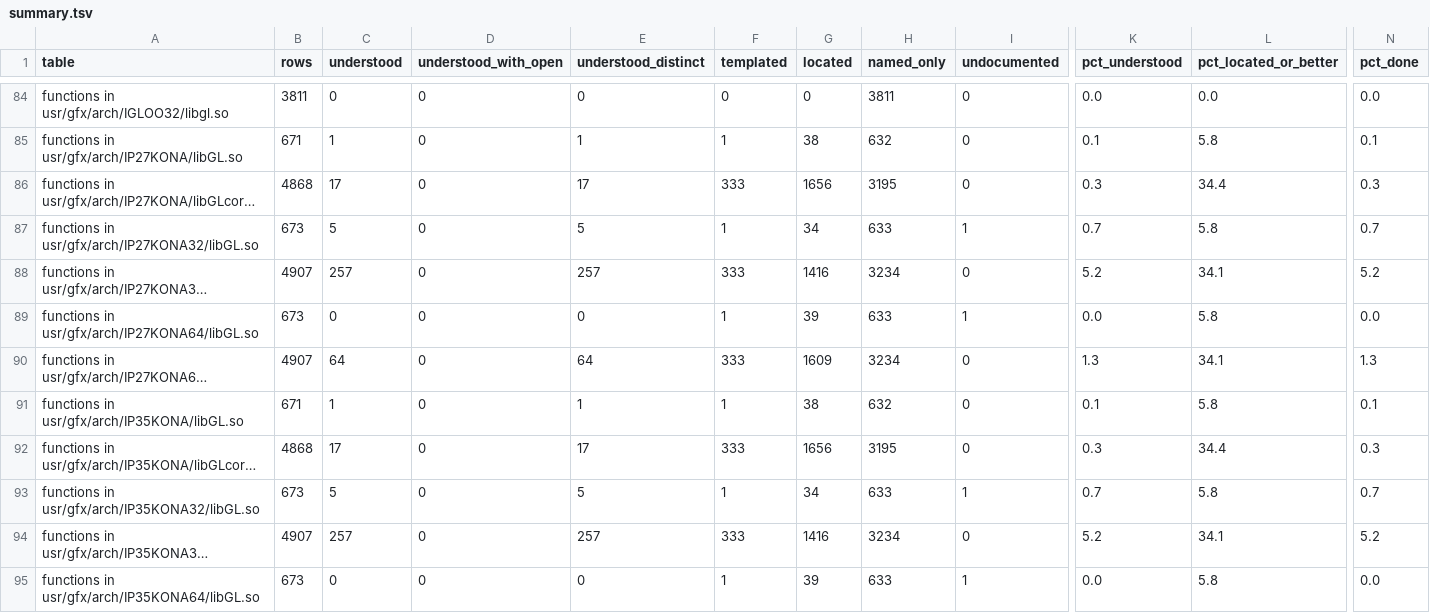
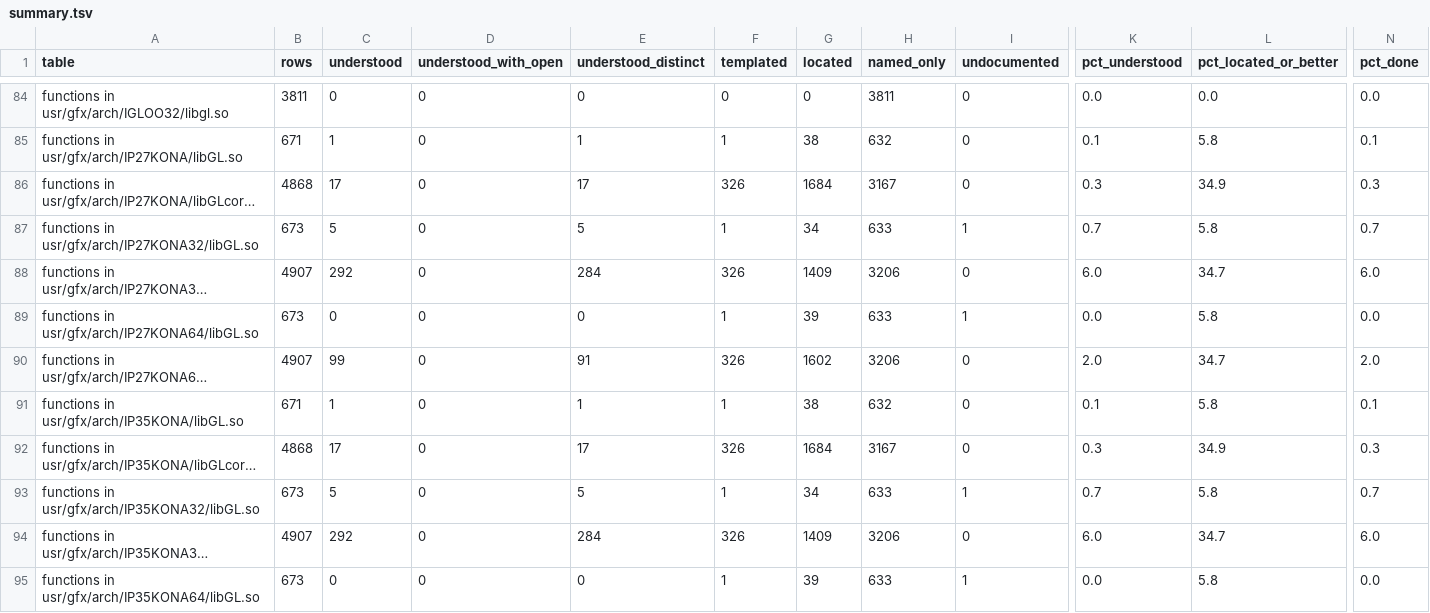
Before and after one commit to jamesbraid/kona, a TSV file: docs/inventory/summary.tsv, drawn as a sheet; only a part is shown, gaps mark what is left out; long unchanged cells end in …; the diff covers the shown part only; the diff names each change by its address in the sheet, - before the commit and + after, or states it on an @@ line.

Commit message:
libglcore: read the texture-coordinate and vertex senders
Thirty-four glTexCoord and glVertex senders read in the N32 build, one
entry each with its own token and word packing: the double, float and
integer forms send the token then each argument as a 64-bit or 32-bit
store, the short forms pack shorts into the upper and lower halves of
one to three words, and the vector forms load them from the pointer
first. Tokens run 0x7b to 0x8a for texture coordinates and 0x8b to 0x96
for vertices.

```diff
--- a/docs/inventory/summary.tsv
+++ b/docs/inventory/summary.tsv
-F86 (templated): 333
+F86 (templated): 326
-G86 (located): 1656
+G86 (located): 1684
-H86 (named_only): 3195
+H86 (named_only): 3167
-L86 (pct_located_or_better): 34.4
+L86 (pct_located_or_better): 34.9
-C88 (understood): 257
+C88 (understood): 292
-E88 (understood_distinct): 257
+E88 (understood_distinct): 284
-F88 (templated): 333
+F88 (templated): 326
-G88 (located): 1416
+G88 (located): 1409
-H88 (named_only): 3234
+H88 (named_only): 3206
-K88 (pct_understood): 5.2
+K88 (pct_understood): 6.0
-L88 (pct_located_or_better): 34.1
+L88 (pct_located_or_better): 34.7
-N88 (pct_done): 5.2
+N88 (pct_done): 6.0
-C90 (understood): 64
+C90 (understood): 99
-E90 (understood_distinct): 64
+E90 (understood_distinct): 91
-F90 (templated): 333
+F90 (templated): 326
-G90 (located): 1609
+G90 (located): 1602
-H90 (named_only): 3234
+H90 (named_only): 3206
-K90 (pct_understood): 1.3
+K90 (pct_understood): 2.0
-L90 (pct_located_or_better): 34.1
+L90 (pct_located_or_better): 34.7
-N90 (pct_done): 1.3
+N90 (pct_done): 2.0
-F92 (templated): 333
+F92 (templated): 326
-G92 (located): 1656
+G92 (located): 1684
-H92 (named_only): 3195
+H92 (named_only): 3167
-L92 (pct_located_or_better): 34.4
+L92 (pct_located_or_better): 34.9
-C94 (understood): 257
+C94 (understood): 292
-E94 (understood_distinct): 257
+E94 (understood_distinct): 284
-F94 (templated): 333
+F94 (templated): 326
-G94 (located): 1416
+G94 (located): 1409
-H94 (named_only): 3234
+H94 (named_only): 3206
-K94 (pct_understood): 5.2
+K94 (pct_understood): 6.0
-L94 (pct_located_or_better): 34.1
+L94 (pct_located_or_better): 34.7
-N94 (pct_done): 5.2
+N94 (pct_done): 6.0
```
Also changed, not shown: 24 edited cells elsewhere in this file, 3 other files.
